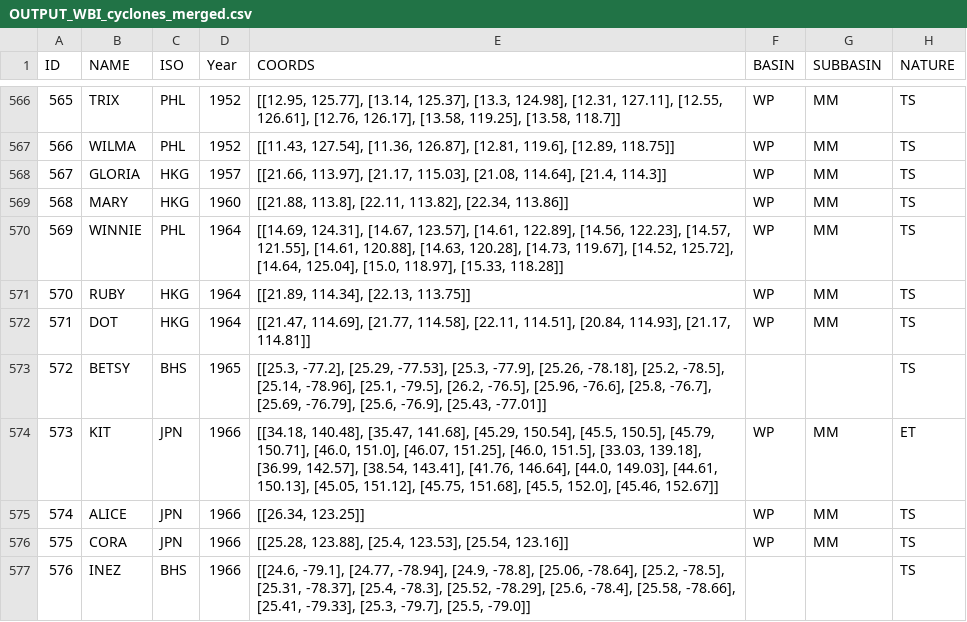
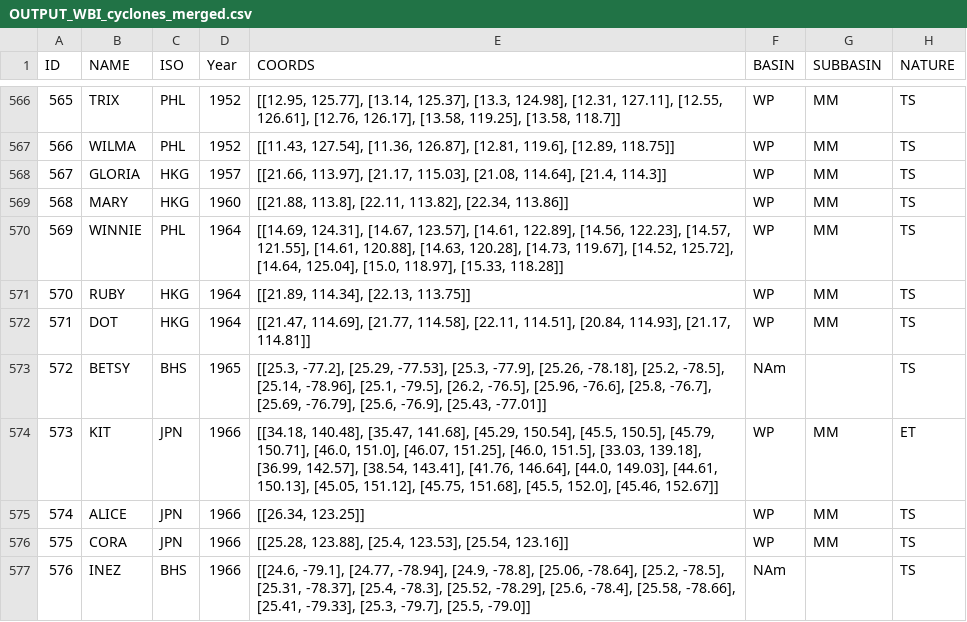
Before and after one commit to OmdenaAI/wfpdisrel, a CSV file: #task4-eda/datasets/OUTPUT_WBI_cyclones_merged.csv, drawn as a sheet; only a part is shown, gaps mark what is left out; the diff covers the shown part only; the diff names each change by its address in the sheet, - before the commit and + after, or states it on an @@ line.

Commit message:
Add files via upload

```diff
--- a/#task4-eda/datasets/OUTPUT_WBI_cyclones_merged.csv
+++ b/#task4-eda/datasets/OUTPUT_WBI_cyclones_merged.csv
-F573 (BASIN): (empty)
+F573 (BASIN): NAm
-F577 (BASIN): (empty)
+F577 (BASIN): NAm
```
Also changed, not shown: 75 edited cells elsewhere in this file.
